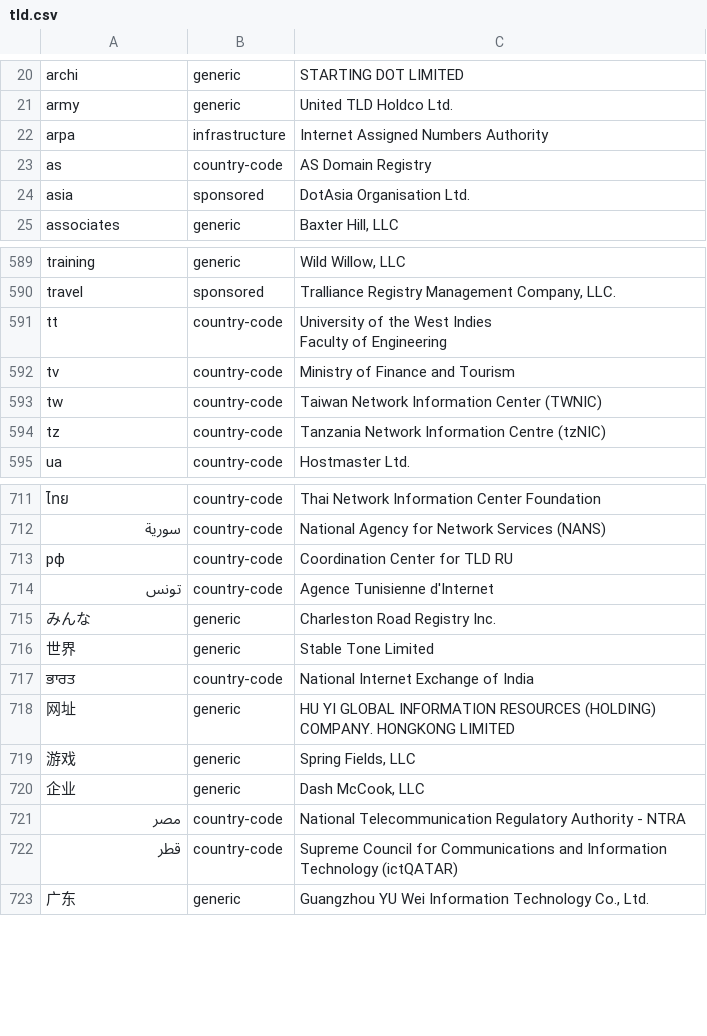
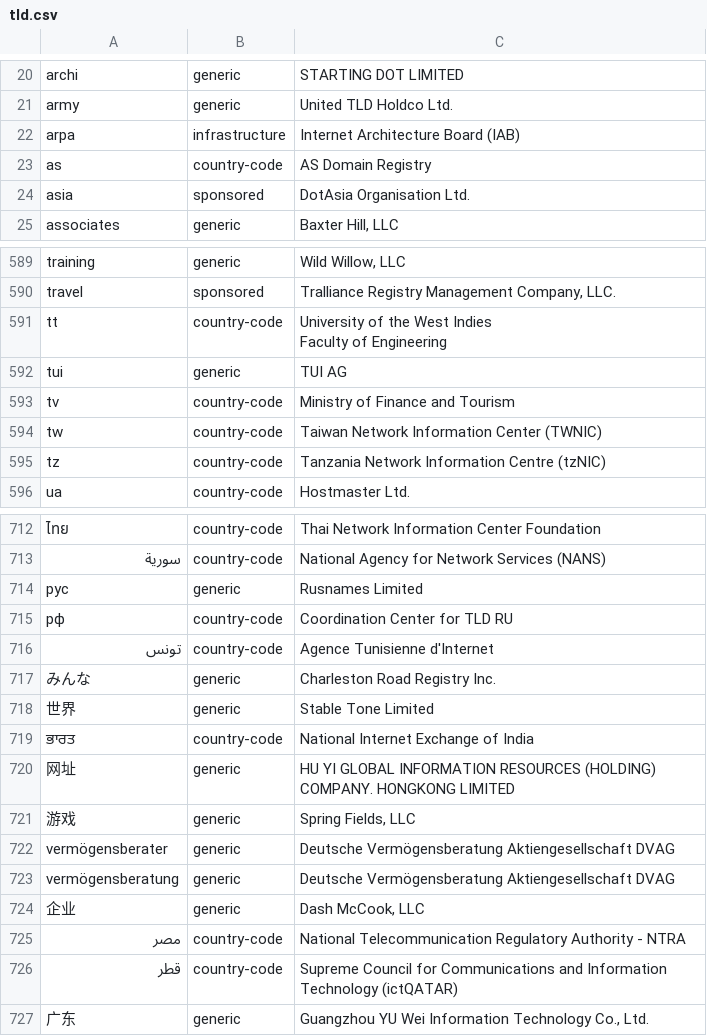
Before and after one commit to nojimage/tld-crawler, a CSV file: data/tld.csv, drawn as a sheet; only a part is shown, gaps mark what is left out; the diff names each change by its address in the sheet, - before the commit and + after, or states it on an @@ line.

```diff
--- a/data/tld.csv
+++ b/data/tld.csv
-C22: Internet Assigned Numbers Authority
+C22: Internet Architecture Board (IAB)
+row 592: tui | generic | TUI AG
+row 714: рус | generic | Rusnames Limited
+row 722: vermögensberater | generic | Deutsche Vermögensberatung Aktiengesellschaft DVAG
+row 723: vermögensberatung | generic | Deutsche Vermögensberatung Aktiengesellschaft DVAG
```
Also changed, not shown: 3 other files.
